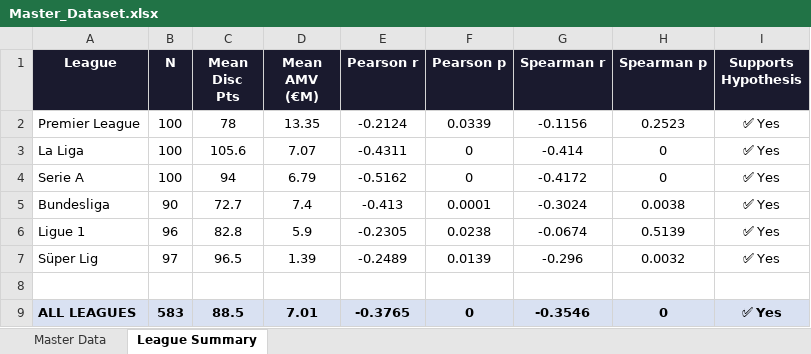
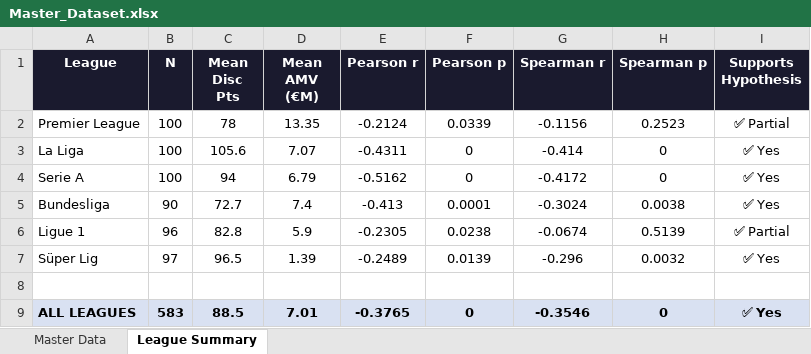
Before and after one commit to onurutkubatmaz/DSA210-Project-OnurUtkuBatmaz, an Excel workbook: data/raw/Master_Dataset.xlsx, sheet League Summary, drawn as a sheet; values as stored, in another font and other column widths than the file's, no borders; the diff names each change by its address in the sheet, - before the commit and + after, or states it on an @@ line.

Commit message:
Master_Dataset updated

```diff
--- a/data/raw/Master_Dataset.xlsx (sheet League Summary)
+++ b/data/raw/Master_Dataset.xlsx (sheet League Summary)
-I2 (Supports Hypothesis): ✅ Yes
+I2 (Supports Hypothesis): ✅ Partial
-I6 (Supports Hypothesis): ✅ Yes
+I6 (Supports Hypothesis): ✅ Partial
```
